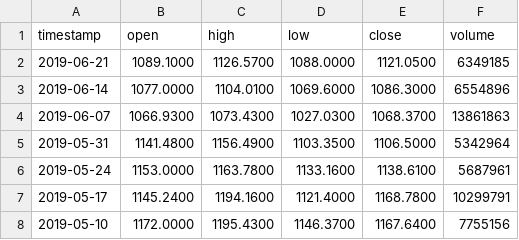
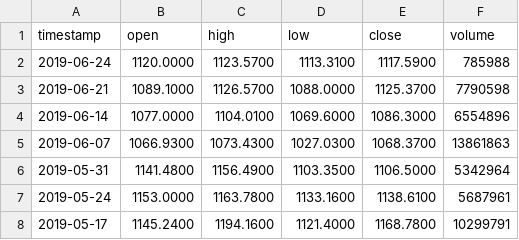
Before and after one commit to AirVan21/EasyStocks, a CSV file: static/data/GOOGL.csv, drawn as a sheet; only a part is shown; the shorter side is filled out with more unchanged rows.

Commit message:
Update static data

```diff
--- a/static/data/GOOGL.csv
+++ b/static/data/GOOGL.csv
@@ -1,3 +1,4 @@
 timestamp,open,high,low,close,volume
-2019-06-21,1089.1000,1126.5700,1088.0000,1121.0500,6349185
+2019-06-24,1120.0000,1123.5700,1113.3100,1117.5900,785988
+2019-06-21,1089.1000,1126.5700,1088.0000,1125.3700,7790598
 2019-06-14,1077.0000,1104.0100,1069.6000,1086.3000,6554896
```
Also changed, not shown: static/data/AAPL.csv, static/data/EURRUB.csv, 14 other files.
